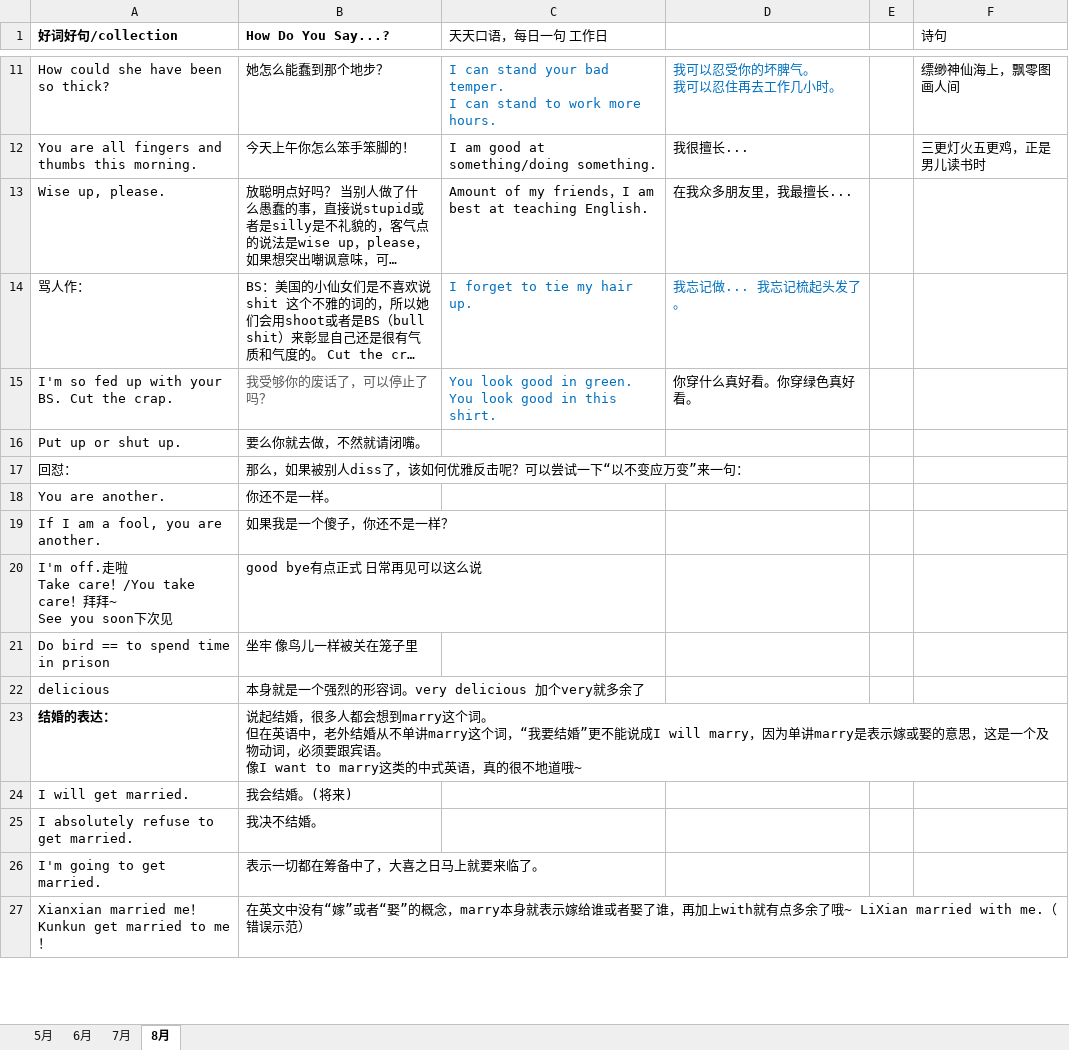
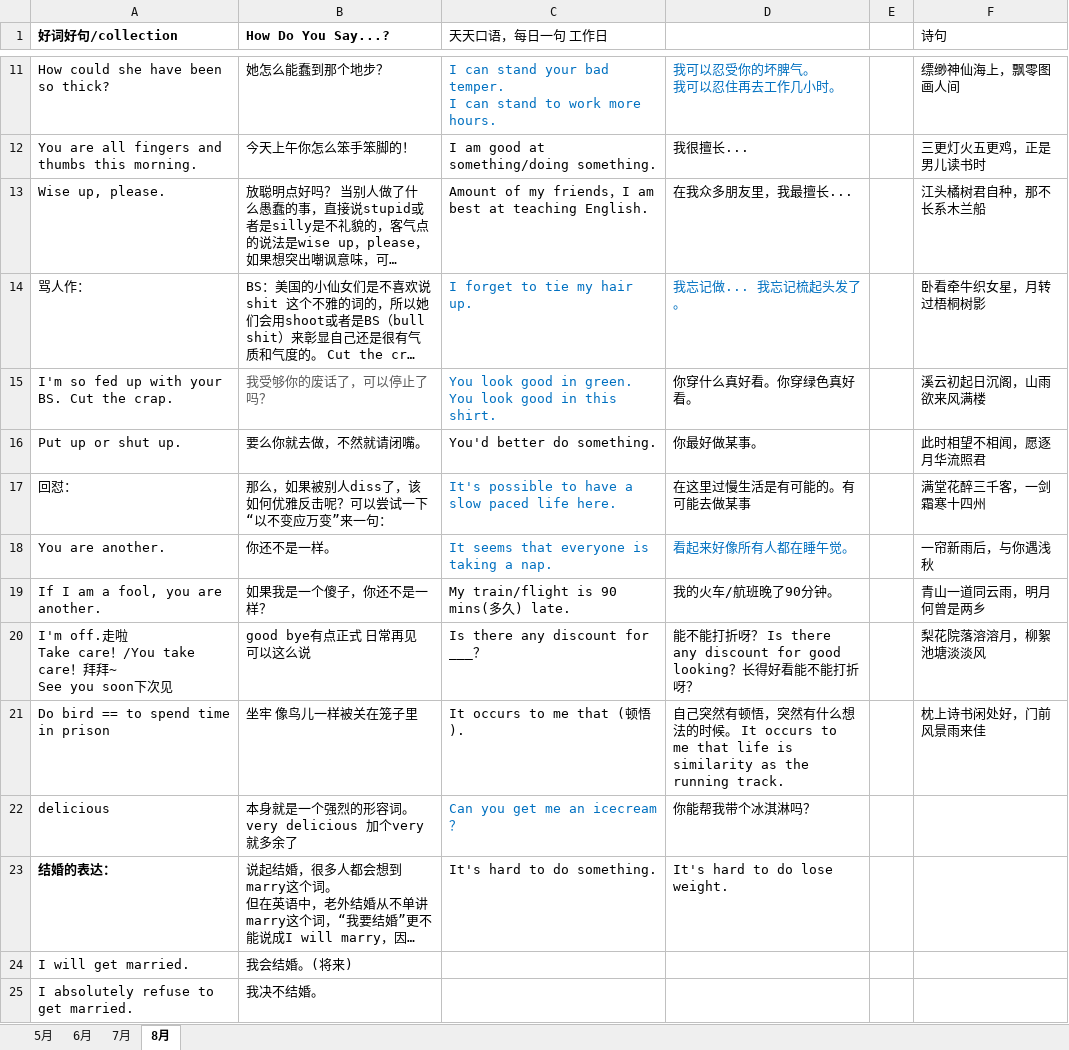
Before and after one commit to happyhani/studyEnglish, an Excel workbook: 2019.xlsx, sheet 8月, drawn as a sheet; only a part is shown, gaps mark what is left out; the shorter side is filled out with more unchanged rows; long unchanged cells end in …; values as stored, in another font and other column widths than the file's, no borders; the diff covers the shown part only; the diff names each change by its address in the sheet, - before the commit and + after, or states it on an @@ line.

```diff
--- a/2019.xlsx (sheet 8月)
+++ b/2019.xlsx (sheet 8月)
-F13 (诗句): (empty)
+F13 (诗句): 江头橘树君自种，那不长系木兰船
-F14 (诗句): (empty)
+F14 (诗句): 卧看牵牛织女星，月转过梧桐树影
-F15 (诗句): (empty)
+F15 (诗句): 溪云初起日沉阁，山雨欲来风满楼
-C16 (天天口语，每日一句 工作日): (empty)
+C16 (天天口语，每日一句 工作日): You'd better do something.
-D16: (empty)
+D16: 你最好做某事。
-F16 (诗句): (empty)
+F16 (诗句): 此时相望不相闻，愿逐月华流照君
-C17 (天天口语，每日一句 工作日): (empty)
+C17 (天天口语，每日一句 工作日): It's possible to have a slow paced life here.
-D17: (empty)
+D17: 在这里过慢生活是有可能的。有可能去做某事
-F17 (诗句): (empty)
+F17 (诗句): 满堂花醉三千客，一剑霜寒十四州
-C18 (天天口语，每日一句 工作日): (empty)
+C18 (天天口语，每日一句 工作日): It seems that everyone is taking a nap.
-D18: (empty)
+D18: 看起来好像所有人都在睡午觉。
-F18 (诗句): (empty)
+F18 (诗句): 一帘新雨后，与你遇浅秋
-C19 (天天口语，每日一句 工作日): (empty)
+C19 (天天口语，每日一句 工作日): My train/flight is 90 mins(多久) late.
-D19: (empty)
+D19: 我的火车/航班晚了90分钟。
-F19 (诗句): (empty)
+F19 (诗句): 青山一道同云雨，明月何曾是两乡
-C20 (天天口语，每日一句 工作日): (empty)
+C20 (天天口语，每日一句 工作日): Is there any discount for ___？
-D20: (empty)
+D20: 能不能打折呀？ Is there any discount for good looking？长得好看能不能打折呀？
-F20 (诗句): (empty)
+F20 (诗句): 梨花院落溶溶月，柳絮池塘淡淡风
-C21 (天天口语，每日一句 工作日): (empty)
+C21 (天天口语，每日一句 工作日): It occurs to me that (顿悟).
-D21: (empty)
+D21: 自己突然有顿悟，突然有什么想法的时候。 It occurs to me that life is similarity as the running track.
-F21 (诗句): (empty)
+F21 (诗句): 枕上诗书闲处好，门前风景雨来佳
-C22 (天天口语，每日一句 工作日): (empty)
+C22 (天天口语，每日一句 工作日): Can you get me an icecream？
-D22: (empty)
+D22: 你能帮我带个冰淇淋吗？
-C23 (天天口语，每日一句 工作日): (empty)
+C23 (天天口语，每日一句 工作日): It's hard to do something.
-D23: (empty)
+D23: It's hard to do lose weight.
```
Also changed, not shown: 48 added rows elsewhere in this sheet.
